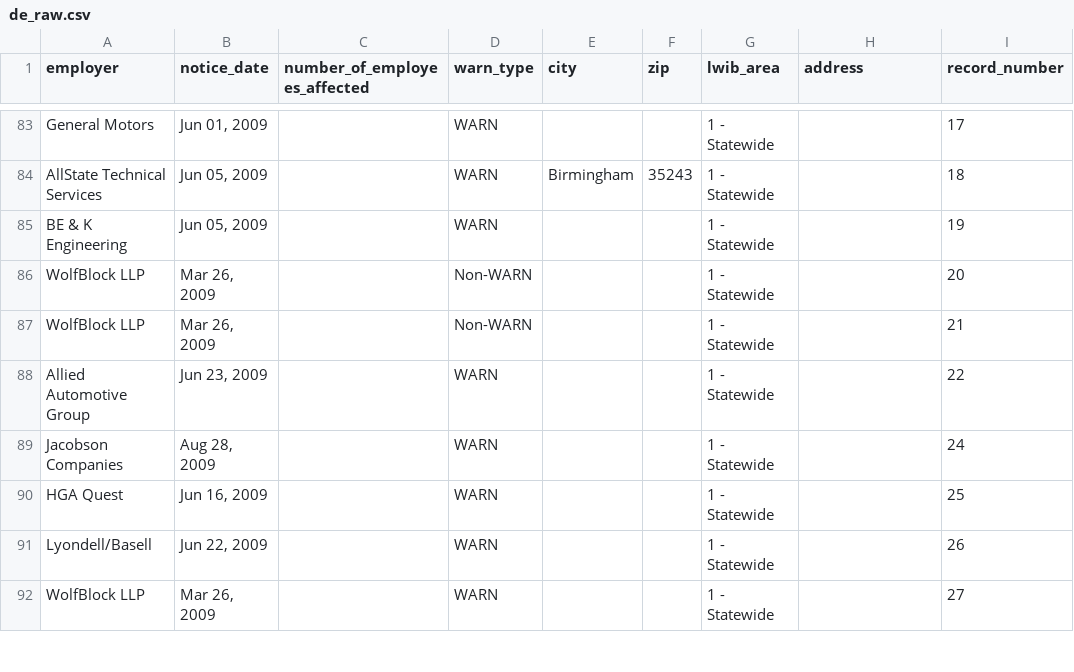
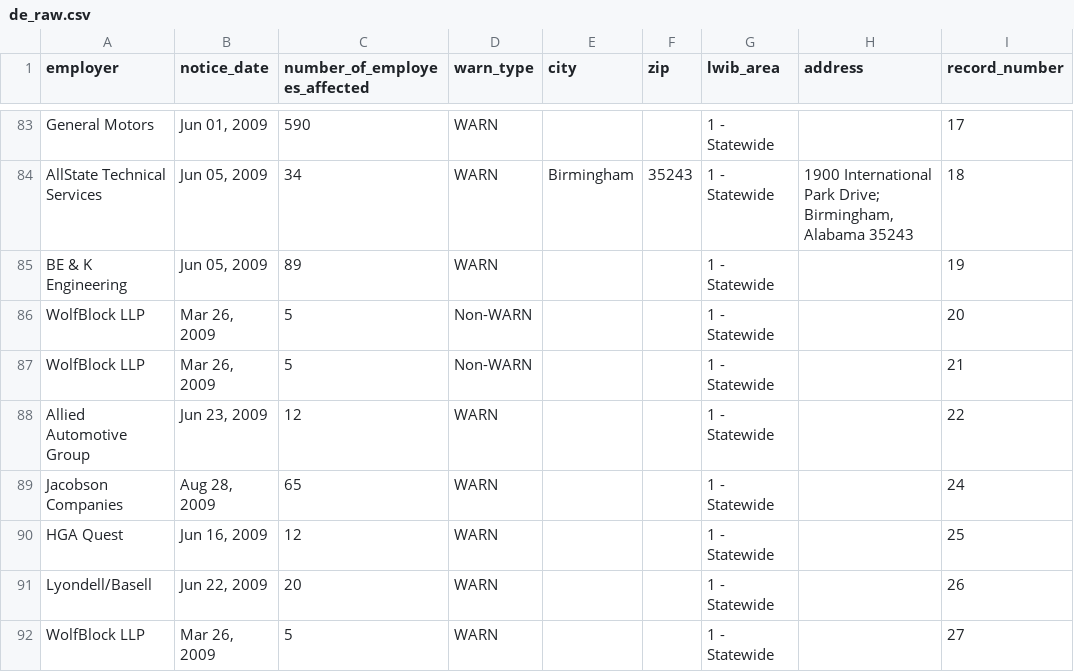
Before and after one commit to chriszs/warn-scraper-bot, a CSV file: files/de_raw.csv, drawn as a sheet; only a part is shown, gaps mark what is left out; the diff covers the shown part only; the diff names each change by its address in the sheet, - before the commit and + after, or states it on an @@ line.

```diff
--- a/files/de_raw.csv
+++ b/files/de_raw.csv
-C83 (number_of_employees_affected): (empty)
+C83 (number_of_employees_affected): 590
-C84 (number_of_employees_affected): (empty)
+C84 (number_of_employees_affected): 34
-H84 (address): (empty)
+H84 (address): 1900 International Park Drive; Birmingham, Alabama 35243
-C85 (number_of_employees_affected): (empty)
+C85 (number_of_employees_affected): 89
-C86:C87 (number_of_employees_affected): (empty)
+C86:C87 (number_of_employees_affected): 5
-C88 (number_of_employees_affected): (empty)
+C88 (number_of_employees_affected): 12
-C89 (number_of_employees_affected): (empty)
+C89 (number_of_employees_affected): 65
-C90 (number_of_employees_affected): (empty)
+C90 (number_of_employees_affected): 12
-C91 (number_of_employees_affected): (empty)
+C91 (number_of_employees_affected): 20
-C92 (number_of_employees_affected): (empty)
+C92 (number_of_employees_affected): 5
```
Also changed, not shown: 98 edited cells elsewhere in this file, de.csv.
